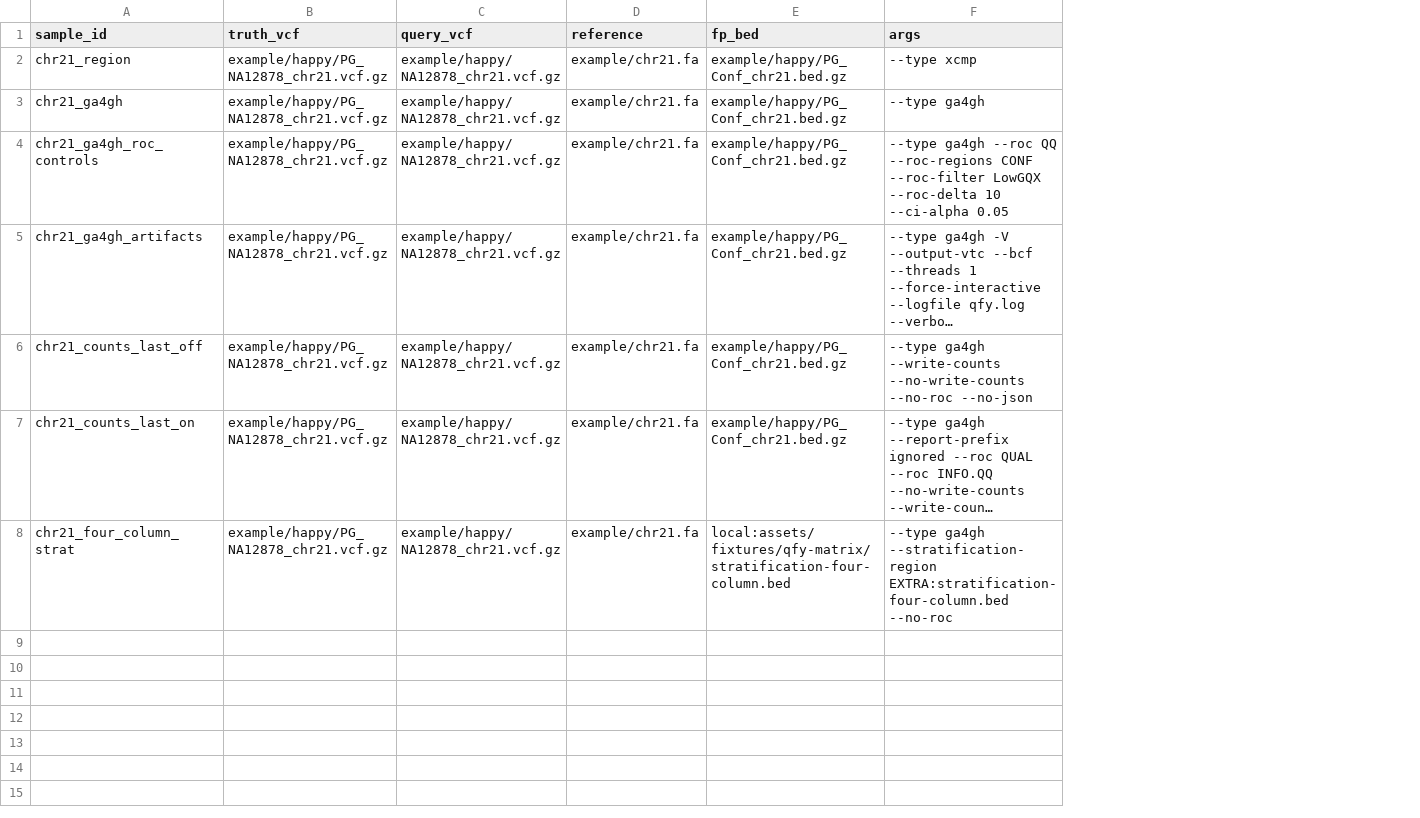
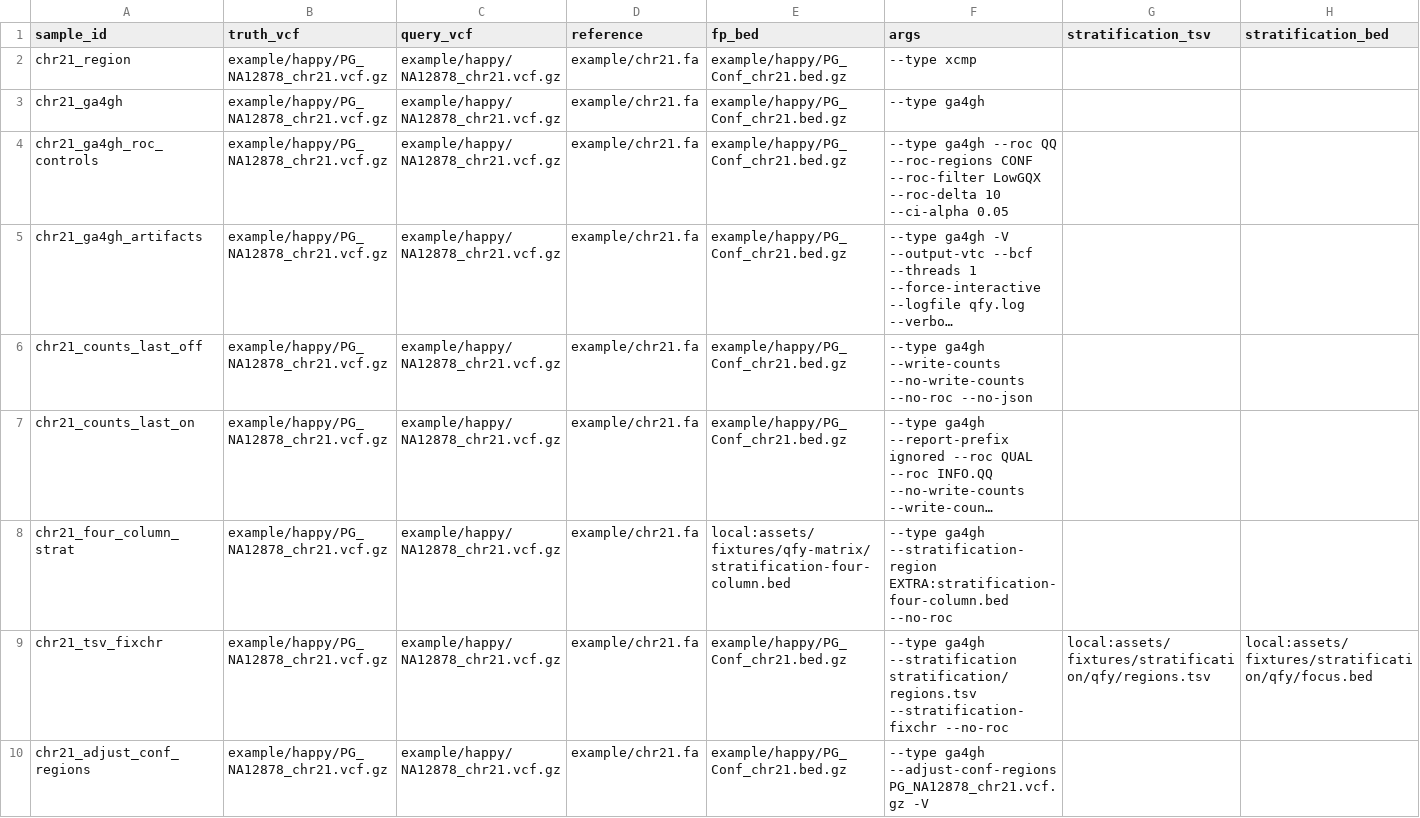
Before and after one commit to adamrtalbot/hap.py, a CSV file: verification/assets/samplesheet.qfy.csv, drawn as a sheet; long unchanged cells end in …; the diff names each change by its address in the sheet, - before the commit and + after, or states it on an @@ line.

```diff
--- a/verification/assets/samplesheet.qfy.csv
+++ b/verification/assets/samplesheet.qfy.csv
+column G (stratification_tsv), empty
+column H (stratification_bed), empty
+row 9: chr21_tsv_fixchr | example/happy/PG_NA12878_chr21.vcf.gz | example/happy/NA12878_chr21.vcf.gz | example/chr21.fa | example/happy/PG_Conf_chr21.bed.gz | --type ga4gh --stratification stratification/regions.tsv --stratification-fixchr --no-roc | local:assets/fixtures/stratification/qfy/regions.tsv | local:assets/fixtures/stratification/qfy/focus.bed
+row 10: chr21_adjust_conf_regions | example/happy/PG_NA12878_chr21.vcf.gz | example/happy/NA12878_chr21.vcf.gz | example/chr21.fa | example/happy/PG_Conf_chr21.bed.gz | --type ga4gh --adjust-conf-regions PG_NA12878_chr21.vcf.gz -V
```
Also changed, not shown: verification/assets/samplesheet.ftxpy.csv, verification/assets/samplesheet.happy.csv, 24 other files.
